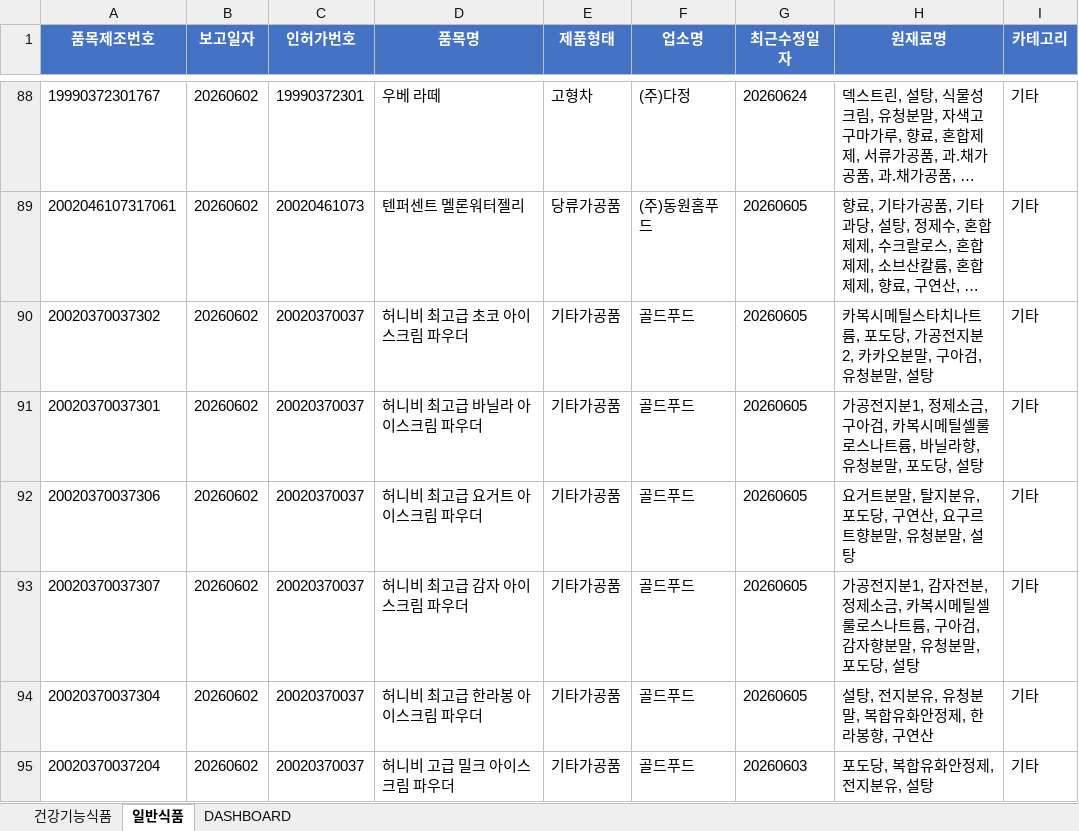
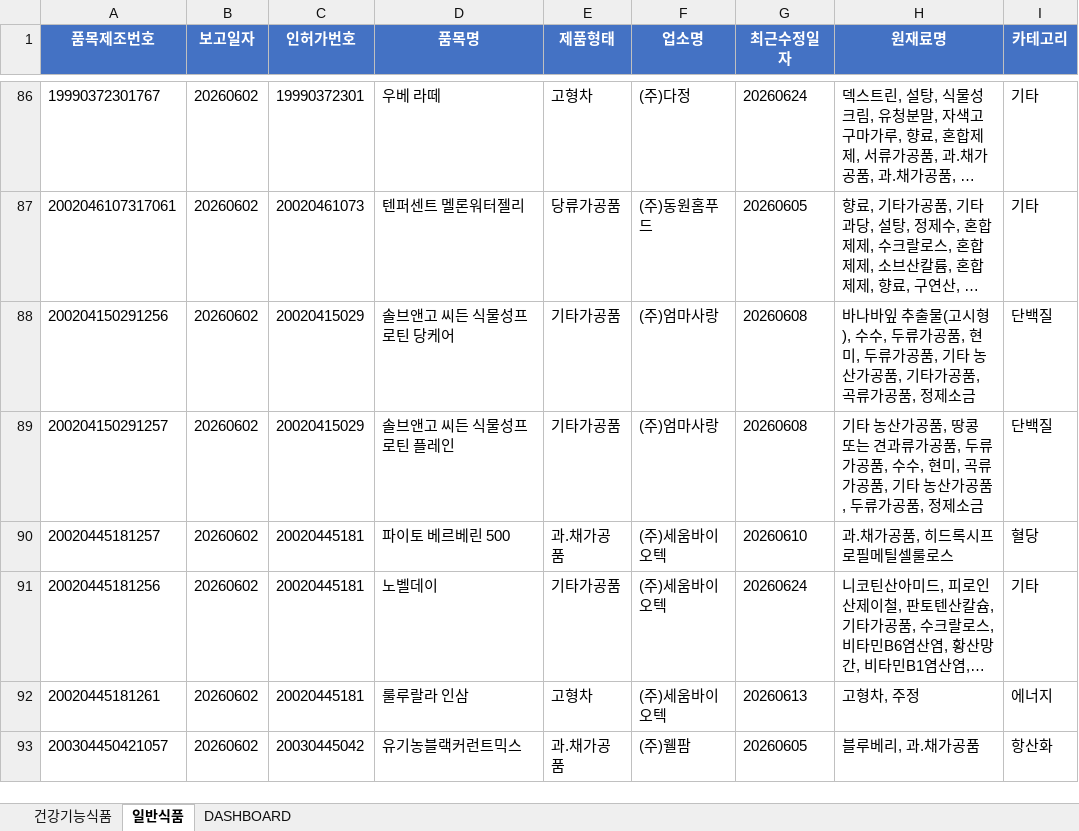
Before and after one commit to primexx98-sudo/food-product-status, an Excel workbook: output/2026-06_품목신고보고현황.xlsx, sheet 일반식품, drawn as a sheet; only a part is shown, gaps mark what is left out; the shorter side is filled out with more unchanged rows; long unchanged cells end in …; values as stored, in another font and other column widths than the file's, no borders; the diff covers the shown part only; the diff names each change by its address in the sheet, - before the commit and + after, or states it on an @@ line.

```diff
--- a/output/2026-06_품목신고보고현황.xlsx (sheet 일반식품)
+++ b/output/2026-06_품목신고보고현황.xlsx (sheet 일반식품)
-row 90: 20020370037302 | 20260602 | 20020370037 | 허니비 최고급 초코 아이스크림 파우더 | 기타가공품 | 골드푸드 | 20260605 | 카복시메틸스타치나트륨, 포도당, 가공전지분2, 카카오분말, 구아검, 유청분말, 설탕 | 기타
-row 91: 20020370037301 | 20260602 | 20020370037 | 허니비 최고급 바닐라 아이스크림 파우더 | 기타가공품 | 골드푸드 | 20260605 | 가공전지분1, 정제소금, 구아검, 카복시메틸셀룰로스나트륨, 바닐라향, 유청분말, 포도당, 설탕 | 기타
-row 92: 20020370037306 | 20260602 | 20020370037 | 허니비 최고급 요거트 아이스크림 파우더 | 기타가공품 | 골드푸드 | 20260605 | 요거트분말, 탈지분유, 포도당, 구연산, 요구르트향분말, 유청분말, 설탕 | 기타
-row 93: 20020370037307 | 20260602 | 20020370037 | 허니비 최고급 감자 아이스크림 파우더 | 기타가공품 | 골드푸드 | 20260605 | 가공전지분1, 감자전분, 정제소금, 카복시메틸셀룰로스나트륨, 구아검, 감자향분말, 유청분말, 포도당, 설탕 | 기타
-row 94: 20020370037304 | 20260602 | 20020370037 | 허니비 최고급 한라봉 아이스크림 파우더 | 기타가공품 | 골드푸드 | 20260605 | 설탕, 전지분유, 유청분말, 복합유화안정제, 한라봉향, 구연산 | 기타
-row 95: 20020370037204 | 20260602 | 20020370037 | 허니비 고급 밀크 아이스크림 파우더 | 기타가공품 | 골드푸드 | 20260603 | 포도당, 복합유화안정제, 전지분유, 설탕 | 기타
```
Also changed, not shown: 94 removed rows elsewhere in this sheet, sheet DASHBOARD, output/2026-07_품목신고보고현황.xlsx, output/2026-08_품목신고보고현황.xlsx, 2 other files.
